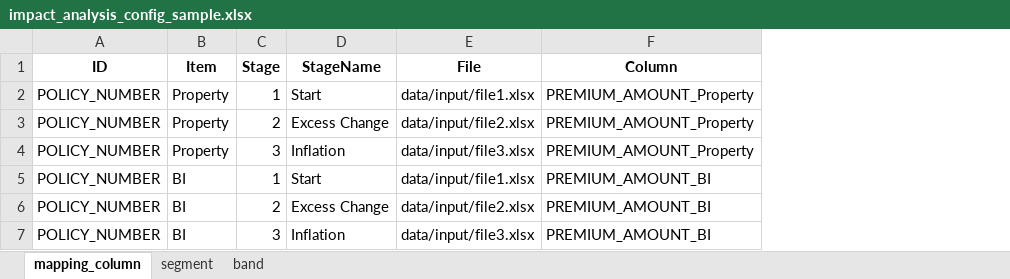
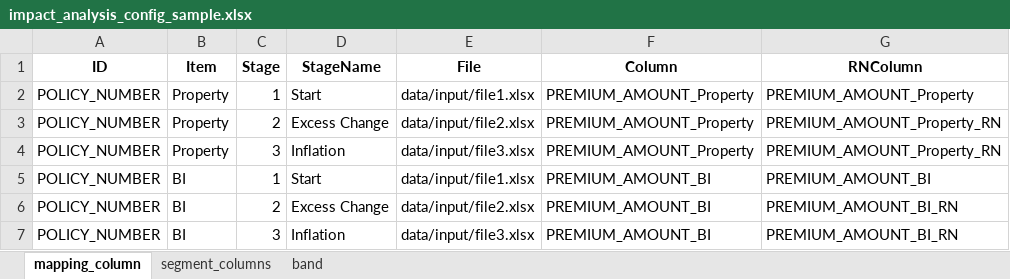
Before and after one commit to 4hmg008d/impact-report, an Excel workbook: impact_analysis/data/impact_analysis_config_sample.xlsx, sheet mapping_column, drawn as a sheet; values as stored, in another font and other column widths than the file's, no borders; the diff names each change by its address in the sheet, - before the commit and + after, or states it on an @@ line.

```diff
--- a/impact_analysis/data/impact_analysis_config_sample.xlsx (sheet mapping_column)
+++ b/impact_analysis/data/impact_analysis_config_sample.xlsx (sheet mapping_column)
-sheet tab: segment
+sheet tab: segment_columns
+column G (RNColumn), rows 2-7: PREMIUM_AMOUNT_Property | PREMIUM_AMOUNT_Property_RN | PREMIUM_AMOUNT_Property_RN | PREMIUM_AMOUNT_BI | PREMIUM_AMOUNT_BI_RN | PREMIUM_AMOUNT_BI_RN
```
Also changed, not shown: sheet segment_columns, sheet band, 1 other file.
